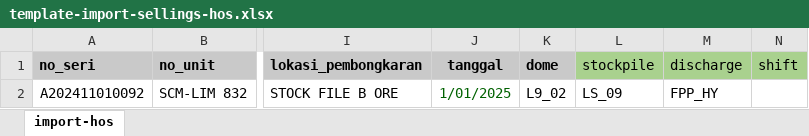
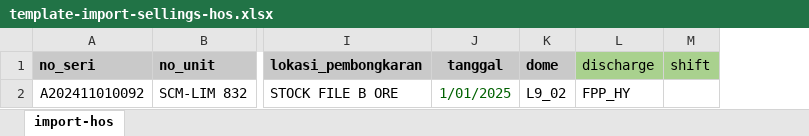
Before and after one commit to 21bria/mine-apps, an Excel workbook: static/format-upload/template-import-sellings-hos.xlsx, sheet import-hos, drawn as a sheet; only a part is shown, gaps mark what is left out; values as stored, in another font and other column widths than the file's, no borders; the diff names each change by its address in the sheet, - before the commit and + after, or states it on an @@ line.

Commit message:
Update imports data excel

```diff
--- a/static/format-upload/template-import-sellings-hos.xlsx (sheet import-hos)
+++ b/static/format-upload/template-import-sellings-hos.xlsx (sheet import-hos)
-column L (stockpile), row 2: LS_09
```
Also changed, not shown: sqms_apps/static/format-upload/template-import-sellings-hos.xlsx, sqms_apps/static/format-upload/template-import-sellings-rkef.xlsx, 12 other files.
